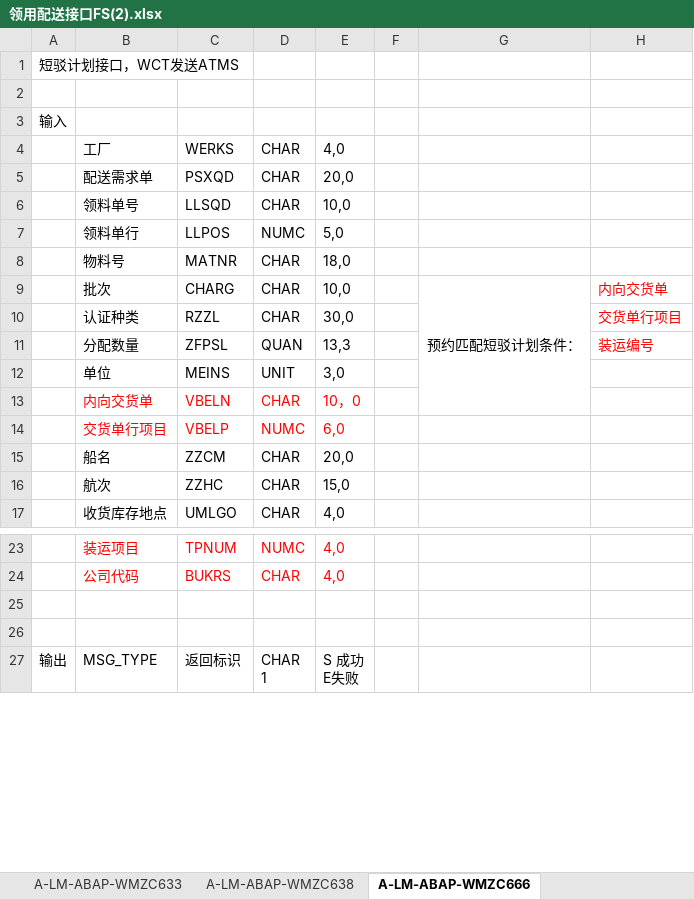
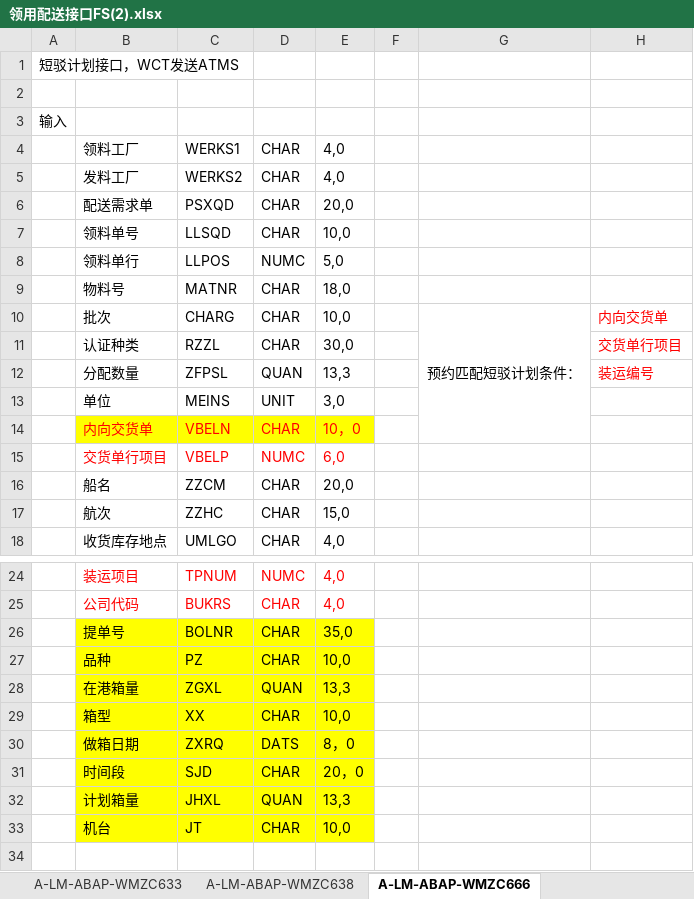
Before and after one commit to whilelie/module-zero-core-template, an Excel workbook: aspnet-core/prototype/领用配送接口FS(2).xlsx, sheet A-LM-ABAP-WMZC666, drawn as a sheet; only a part is shown, gaps mark what is left out; the shorter side is filled out with more unchanged rows; values as stored, in another font and other column widths than the file's, no borders; addresses are those after the commit; the diff names each change by its address in the sheet, - before the commit and + after, or states it on an @@ line.

```diff
--- a/aspnet-core/prototype/领用配送接口FS(2).xlsx (sheet A-LM-ABAP-WMZC666)
+++ b/aspnet-core/prototype/领用配送接口FS(2).xlsx (sheet A-LM-ABAP-WMZC666)
-B4: 工厂
+B4: 领料工厂
-C4: WERKS
+C4: WERKS1
+row 5:  | 发料工厂 | WERKS2 | CHAR | 4,0
-B14:E14 fill: none
+B14:E14 fill: #FFFF00
-row 26: (empty)
+row 26:  | 提单号 | BOLNR | CHAR | 35,0
-B26:E26 fill: none
+B26:E26 fill: #FFFF00
+row 27:  | 品种 | PZ | CHAR | 10,0
+row 28:  | 在港箱量 | ZGXL | QUAN | 13,3
+row 29:  | 箱型 | XX | CHAR | 10,0
+row 30:  | 做箱日期 | ZXRQ | DATS | 8，0
+row 31:  | 时间段 | SJD | CHAR | 20，0
+row 32:  | 计划箱量 | JHXL | QUAN | 13,3
+row 33:  | 机台 | JT | CHAR | 10,0
```
Also changed, not shown: sheet A-LM-ABAP-WMZC591, 5 other files.
